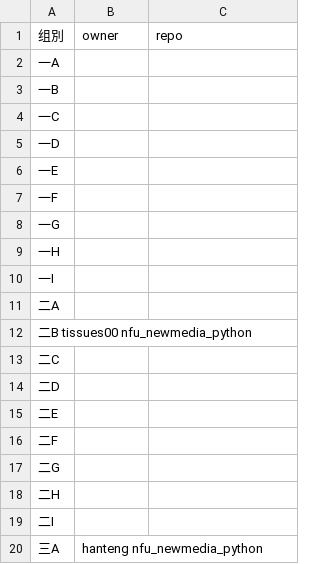
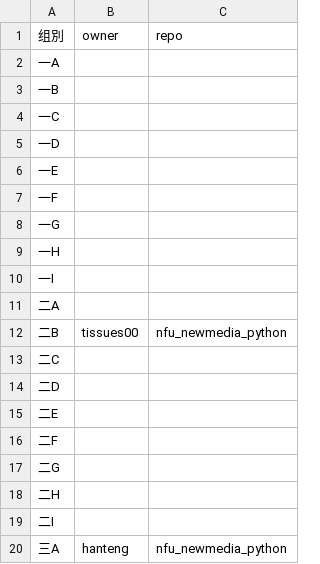
Before and after one commit to Amadues/nfu_newmedia_python, a TSV file: list_projects.tsv, drawn as a sheet.

Commit message:
tab
tab

```diff
--- a/list_projects.tsv
+++ b/list_projects.tsv
@@ -11,3 +11,3 @@
 二A		
-二B  tissues00 nfu_newmedia_python		
+二B	tissues00	nfu_newmedia_python		
 二C		
@@ -19,2 +19,2 @@
 二I		
-三A	hanteng nfu_newmedia_python
+三A	hanteng	nfu_newmedia_python
```
